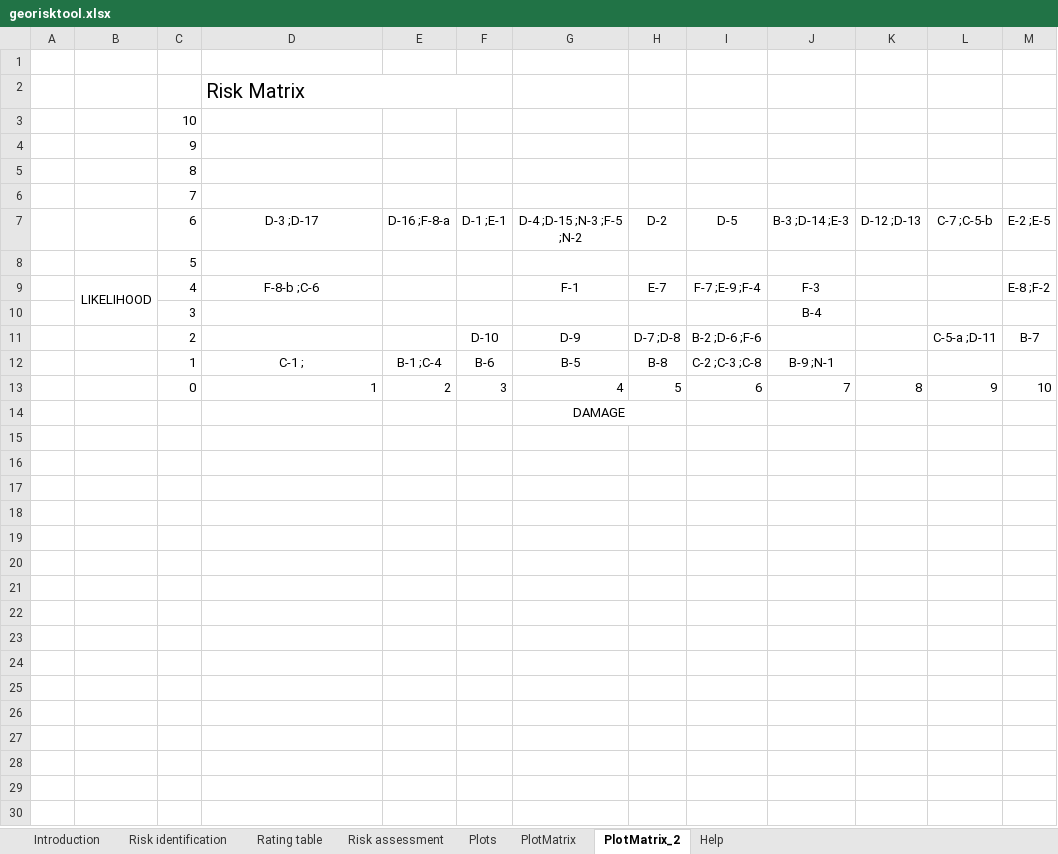
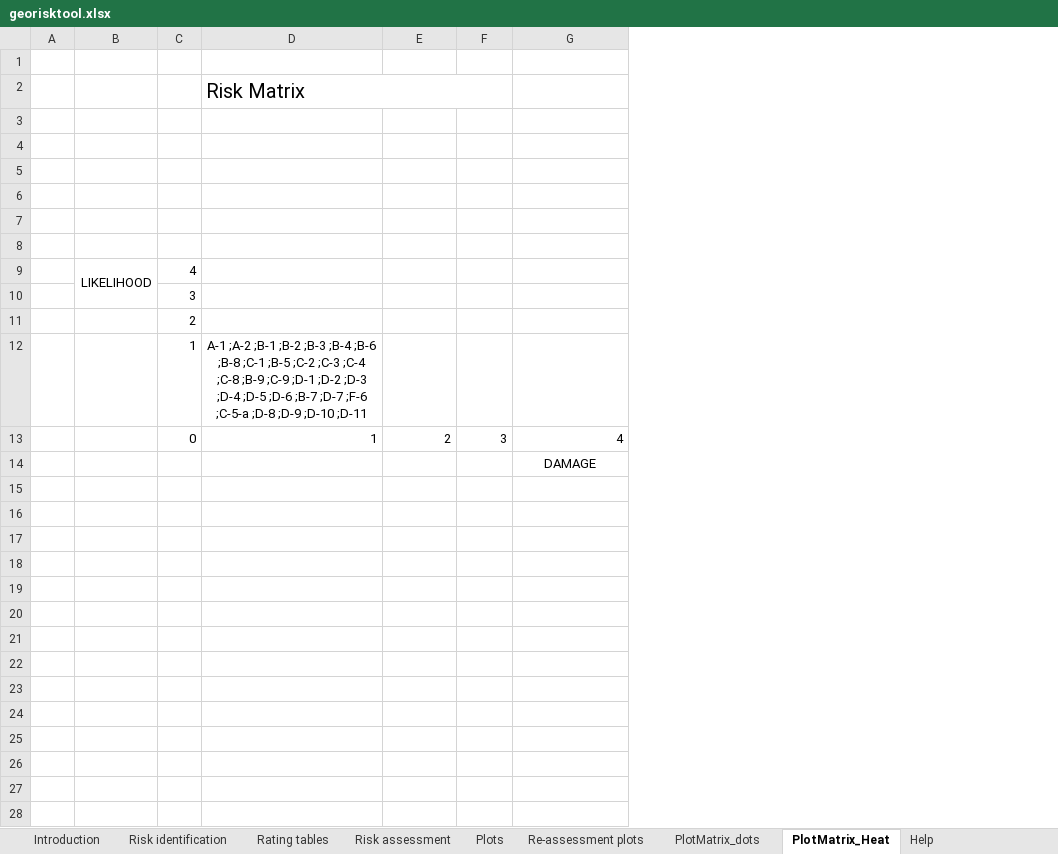
Before and after one commit to ThomasLeGuenan/Georisktool, an Excel workbook: georisktool.xlsx, sheet PlotMatrix_Heat, drawn as a sheet; values as stored, in another font and other column widths than the file's, no borders; conditional formats not drawn; removed rows and columns are numbered as before the commit, all else as after; the diff names each change by its address in the sheet, - before the commit and + after, or states it on an @@ line.

```diff
--- a/georisktool.xlsx (sheet PlotMatrix_Heat)
+++ b/georisktool.xlsx (sheet PlotMatrix_Heat)
-sheet tab: Rating table
+sheet tab: Rating tables
-sheet tab: PlotMatrix
+sheet tab: PlotMatrix_dots
-sheet tab: PlotMatrix_2
+sheet tab: PlotMatrix_Heat
+sheet tab: Re-assessment plots
-column H, rows 7-9: D-2 |  | E-7; rows 13-28: 5 |  |  |  |  |  | 3 | 3 | 3 | 3 | 3 | 3 | 3 | 3 | 2 | 2
-column I, rows 7-9: D-5 |  | F-7 ;E-9 ;F-4; rows 13-28: 6 |  |  |  |  |  | 3 | 3 | 3 | 3 | 3 | 3 | 3 | 3 | 3 | 2
-column J, rows 7-10: B-3 ;D-14 ;E-3 |  | F-3 | B-4; rows 13-28: 7 |  |  |  |  |  | 3 | 3 | 3 | 3 | 3 | 3 | 3 | 3 | 3 | 3
-column K, row 7: D-12 ;D-13; rows 13-28: 8 |  |  |  |  |  | 3 | 3 | 3 | 3 | 3 | 3 | 3 | 3 | 3 | 3
-column L, row 7: C-7 ;C-5-b; rows 13-28: 9 |  |  |  |  |  | 3 | 3 | 3 | 3 | 3 | 3 | 3 | 3 | 3 | 3
-column M, rows 7-9: E-2 ;E-5 |  | E-8 ;F-2; rows 13-28: 10 |  |  |  |  |  | 3 | 3 | 3 | 3 | 3 | 3 | 3 | 3 | 3 | 3
-C3: 10
+C3: (empty)
-C4: 9
+C4: (empty)
-C5: 8
+C5: (empty)
-C6: 7
+C6: (empty)
-row 7:  |  | 6 | D-3 ;D-17 | D-16 ;F-8-a | D-1 ;E-1 | D-4 ;D-15 ;N-3 ;F-5 ;N-2 | D-2 | D-5 | B-3 ;D-14 ;E-3 | D-12 ;D-13 | C-7 ;C-5-b | E-2 ;E-5
+row 7: (empty)
-C8: 5
+C8: (empty)
-D9: F-8-b ;C-6
+D9: (empty)
-G9: F-1
+G9: (empty)
-row 11:  |  | 2 |  |  | D-10 | D-9 | D-7 ;D-8 | B-2 ;D-6 ;F-6 |  |  | C-5-a ;D-11 | B-7
-row 12:  |  | 1 | C-1 ; | B-1 ;C-4 | B-6 | B-5 | B-8 | C-2 ;C-3 ;C-8 | B-9 ;N-1
+row 11:  |  | 2
+row 12:  |  | 1 | A-1 ;A-2 ;B-1 ;B-2 ;B-3 ;B-4 ;B-6 ;B-8 ;C-1 ;B-5 ;C-2 ;C-3 ;C-4 ;C-8 ;B-9 ;C-9 ;D-1 ;D-2 ;D-3 ;D-4 ;D-5 ;D-6 ;B-7 ;D-7 ;F-6 ;C-5-a ;D-8 ;D-9 ;D-10 ;D-11
-G14:H14 merged
-row 19:  |  |  | 3 | 3 | 3 | 3 | 3 | 3 | 3 | 3 | 3 | 3
+row 19: (empty)
-row 20:  |  |  | 3 | 3 | 3 | 3 | 3 | 3 | 3 | 3 | 3 | 3
+row 20: (empty)
-row 21:  |  |  | 3 | 3 | 3 | 3 | 3 | 3 | 3 | 3 | 3 | 3
+row 21: (empty)
-row 22:  |  |  | 3 | 3 | 3 | 3 | 3 | 3 | 3 | 3 | 3 | 3
+row 22: (empty)
-row 23:  |  |  | 2 | 3 | 3 | 3 | 3 | 3 | 3 | 3 | 3 | 3
+row 23: (empty)
-row 24:  |  |  | 2 | 2 | 3 | 3 | 3 | 3 | 3 | 3 | 3 | 3
+row 24: (empty)
```
Also changed, not shown: sheet Risk assessment, sheet Rating tables, sheet PlotMatrix_dots, sheet Risk identification, sheet Plots, sheet Help, 1 more sheet, formulas that keep their value, charts or pictures.
